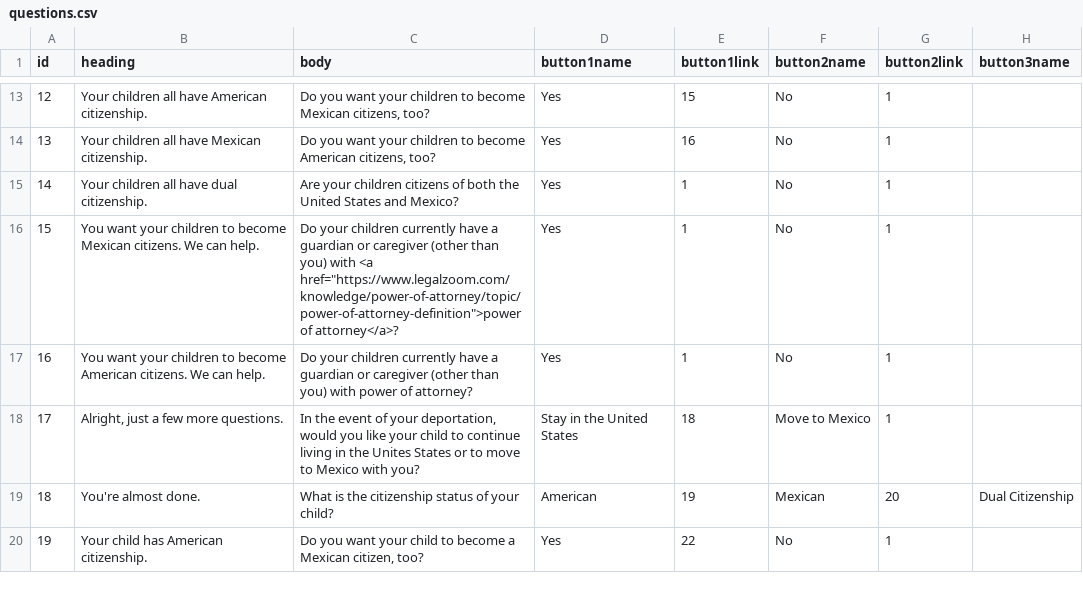
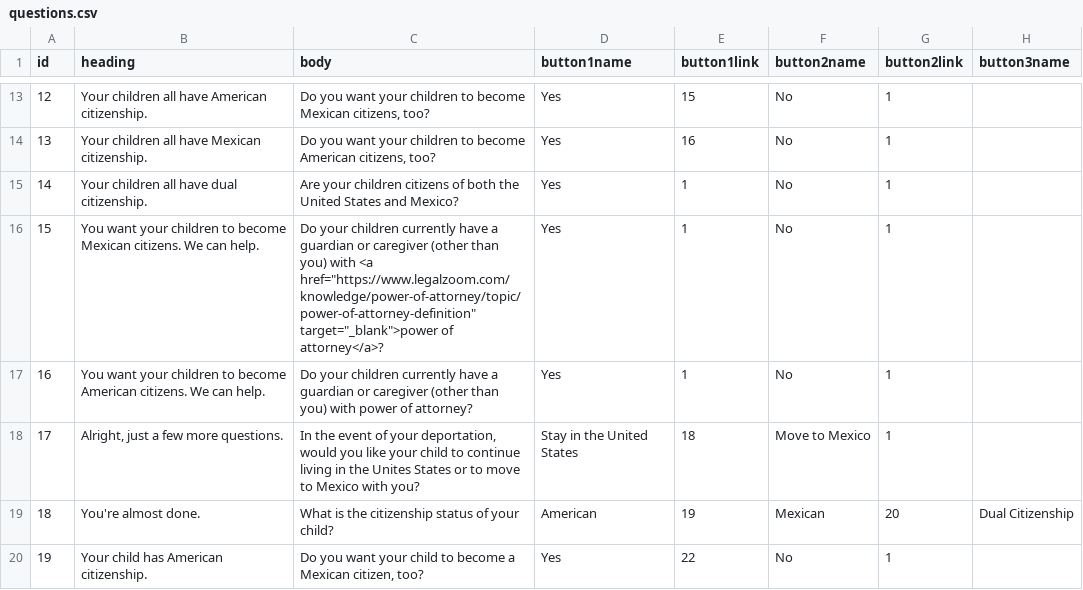
Before and after one commit to JFON-App/JFON-App.github.io, a CSV file: questions.csv, drawn as a sheet; only a part is shown, gaps mark what is left out; the diff names each change by its address in the sheet, - before the commit and + after, or states it on an @@ line.

Commit message:
Update questions.csv

```diff
--- a/questions.csv
+++ b/questions.csv
-C16 (body): …with <a href="https://www.legalzoom.com/knowledge/power-of-attorney/topic/power-of-attorney-definition">power of attorney</a>?
+C16 (body): …with <a href="https://www.legalzoom.com/knowledge/power-of-attorney/topic/power-of-attorney-definition" target="_blank">power of attorney</a>?
```
